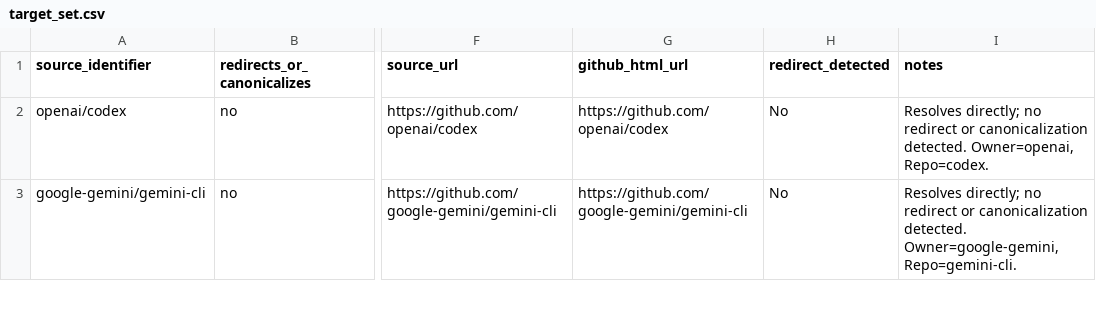
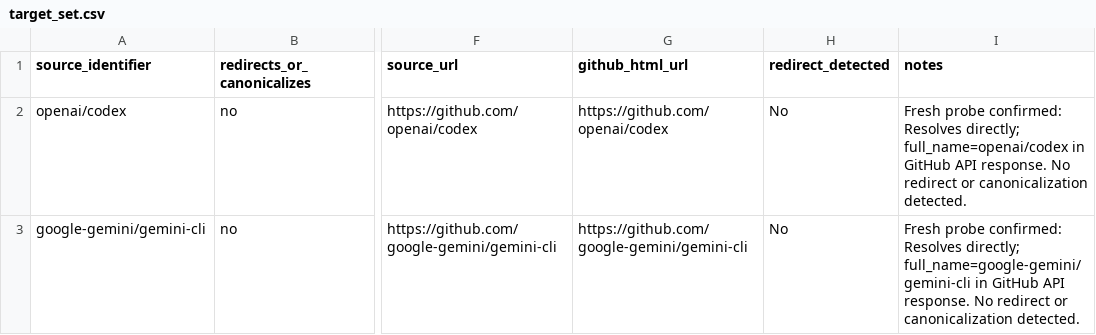
Before and after one commit to mcpmark-eval-1031/LJT-Contact-Card, a CSV file: target_set.csv, drawn as a sheet; only a part is shown, gaps mark what is left out; the diff covers the shown part only; the diff names each change by its address in the sheet, - before the commit and + after, or states it on an @@ line.

Commit message:
chore: re-probe and re-confirm all four source identifiers (fresh verification)
Source identifiers (verbatim — exactly as cited in tutorial):
  - openai/codex
  - google-gemini/gemini-cli
  - QwenLM/Qwen3-Coder
  - All-Hands-AI/OpenHands

Fresh probe findings (independently verified):
  1. openai/codex          → no redirect; GitHub API full_name=openai/codex
  2. google-gemini/gemini-cli → no redirect; GitHub API full_name=google-gemini/gemini-cli
  3. QwenLM/Qwen3-Coder   → no redirect; GitHub API full_name=QwenLM/Qwen3-Coder
  4. All-Hands-AI/OpenHands → REDIRECTED to OpenHands/OpenHands
     Evidence: API call owner=All-Hands-AI repo=OpenHands returns html_url fields
     pointing to github.com/OpenHands/OpenHands/...
     Confirmed by: GitHub issue #11376 (OpenHands/OpenHands) —
     'Before: All-Hands-AI/OpenHands; After: OpenHands/OpenHands'

Updated target_set.csv and docs/identifier-vs-canonical.md with re-verification
timestamp and explicit evidence notes.

```diff
--- a/target_set.csv
+++ b/target_set.csv
-I2 (notes): Resolves directly; no redirect or canonicalization detected. Owner=openai, Repo=codex.
+I2 (notes): Fresh probe confirmed: Resolves directly; full_name=openai/codex in GitHub API response. No redirect or canonicalization detected.
-I3 (notes): Resolves directly; no redirect or canonicalization detected. Owner=google-gemini, Repo=gemini-cli.
+I3 (notes): Fresh probe confirmed: Resolves directly; full_name=google-gemini/gemini-cli in GitHub API response. No redirect or canonicalization detected.
```
Also changed, not shown: 2 edited cells elsewhere in this file, 1 other file.
